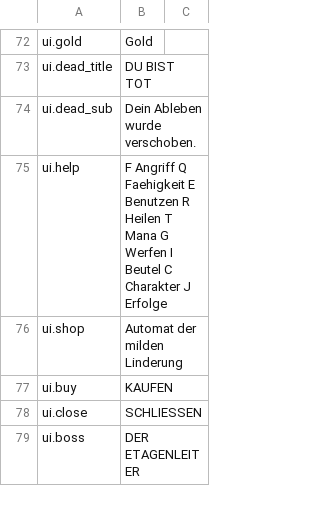
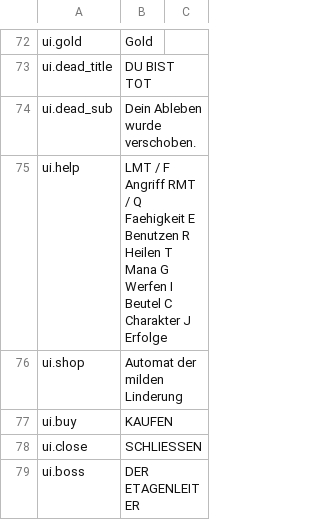
Before and after one commit to Xaven89/dungeon-crawler, a CSV file: projects/dungeon_crawler/strings/de.csv, drawn as a sheet; only a part is shown, gaps mark what is left out.

```diff
--- a/projects/dungeon_crawler/strings/de.csv
+++ b/projects/dungeon_crawler/strings/de.csv
@@ -74,3 +74,3 @@ ui.dead_title,DU BIST TOT
 ui.dead_sub,Dein Ableben wurde verschoben.
-ui.help,"F Angriff    Q Faehigkeit    E Benutzen    R Heilen    T Mana    G Werfen    I Beutel    C Charakter    J Erfolge"
+ui.help,"LMT / F Angriff    RMT / Q Faehigkeit    E Benutzen    R Heilen    T Mana    G Werfen    I Beutel    C Charakter    J Erfolge"
 ui.shop,Automat der milden Linderung
```
Also changed, not shown: projects/dungeon_crawler/strings/en.csv, 14 other files.
